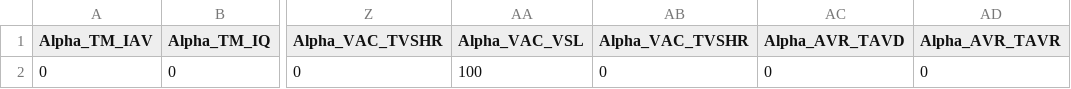
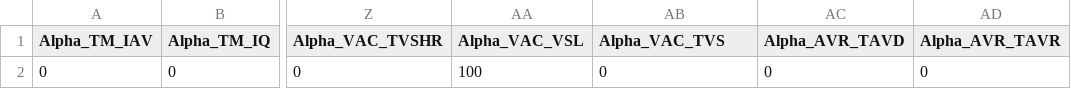
Before and after one commit to jandraor/healthsim, a CSV file: R_Models/games/game_1/model/Vensim/BOT/single_team_initialValues.csv, drawn as a sheet; only a part is shown, gaps mark what is left out; the diff names each change by its address in the sheet, - before the commit and + after, or states it on an @@ line.

Commit message:
Fixing expected initial values

```diff
--- a/R_Models/games/game_1/model/Vensim/BOT/single_team_initialValues.csv
+++ b/R_Models/games/game_1/model/Vensim/BOT/single_team_initialValues.csv
-AB1: Alpha_VAC_TVSHR
+AB1: Alpha_VAC_TVS
```
Also changed, not shown: 1 other file.
